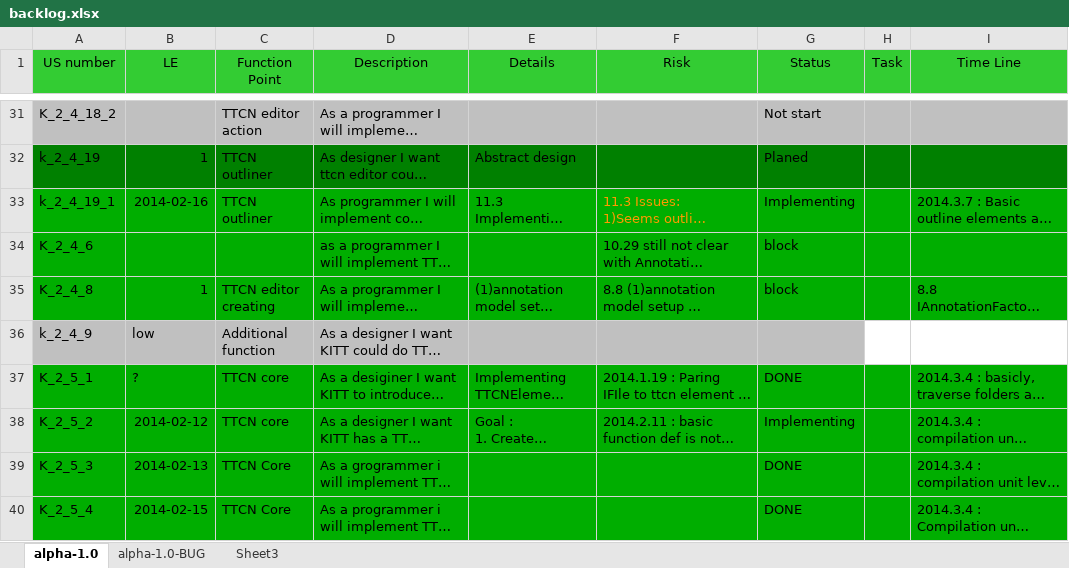
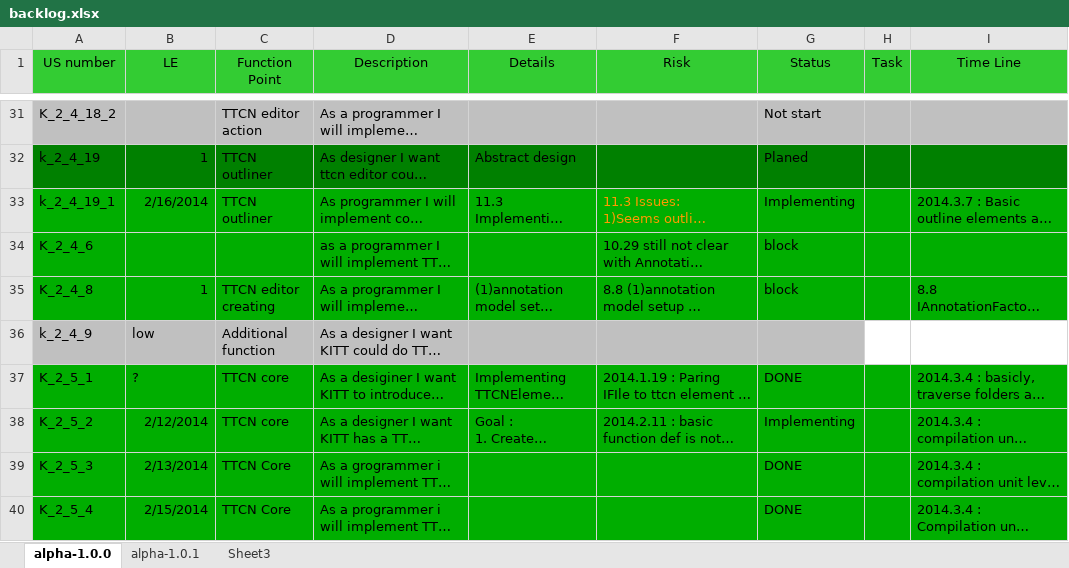
Before and after one commit to YudingZhou/kitt, an Excel workbook: doc/backlog.xlsx, sheet alpha-1.0.0, drawn as a sheet; only a part is shown, gaps mark what is left out; long unchanged cells end in …; values as stored, in another font and other column widths than the file's, no borders; the diff names each change by its address in the sheet, - before the commit and + after, or states it on an @@ line.

```diff
--- a/doc/backlog.xlsx (sheet alpha-1.0.0)
+++ b/doc/backlog.xlsx (sheet alpha-1.0.0)
-sheet tab: alpha-1.0
+sheet tab: alpha-1.0.0
-sheet tab: alpha-1.0-BUG
+sheet tab: alpha-1.0.1
-B33 (LE): 2014-02-16
+B33 (LE): 2/16/2014
-B38 (LE): 2014-02-12
+B38 (LE): 2/12/2014
-B39 (LE): 2014-02-13
+B39 (LE): 2/13/2014
-B40 (LE): 2014-02-15
+B40 (LE): 2/15/2014
```
Also changed, not shown: sheet alpha-1.0.1, 6 other files.
